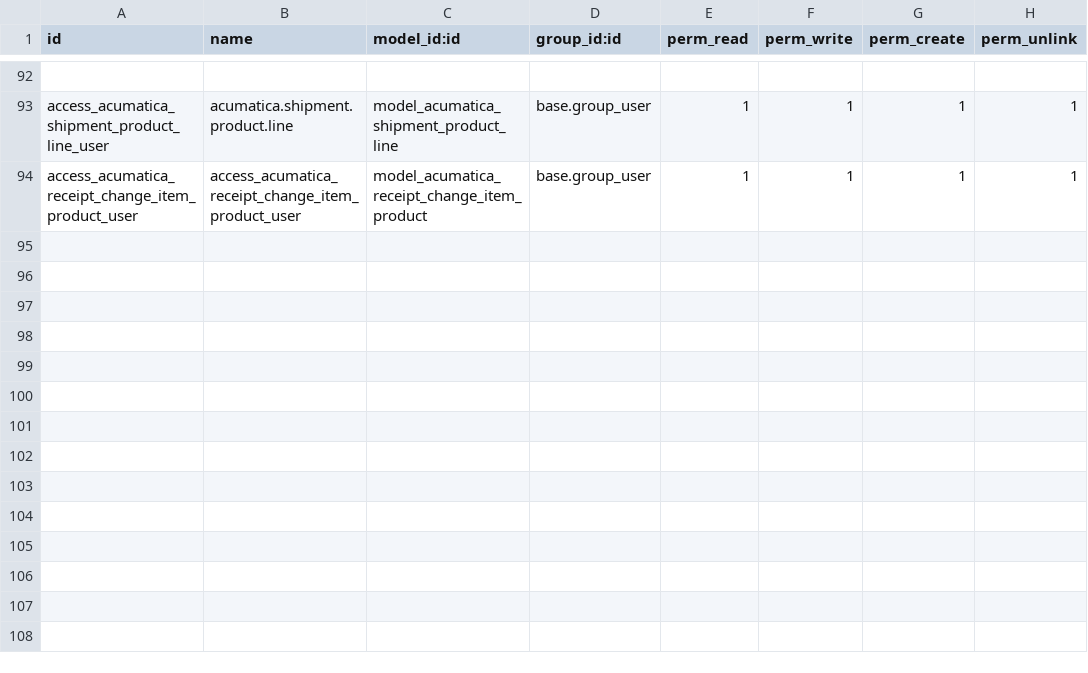
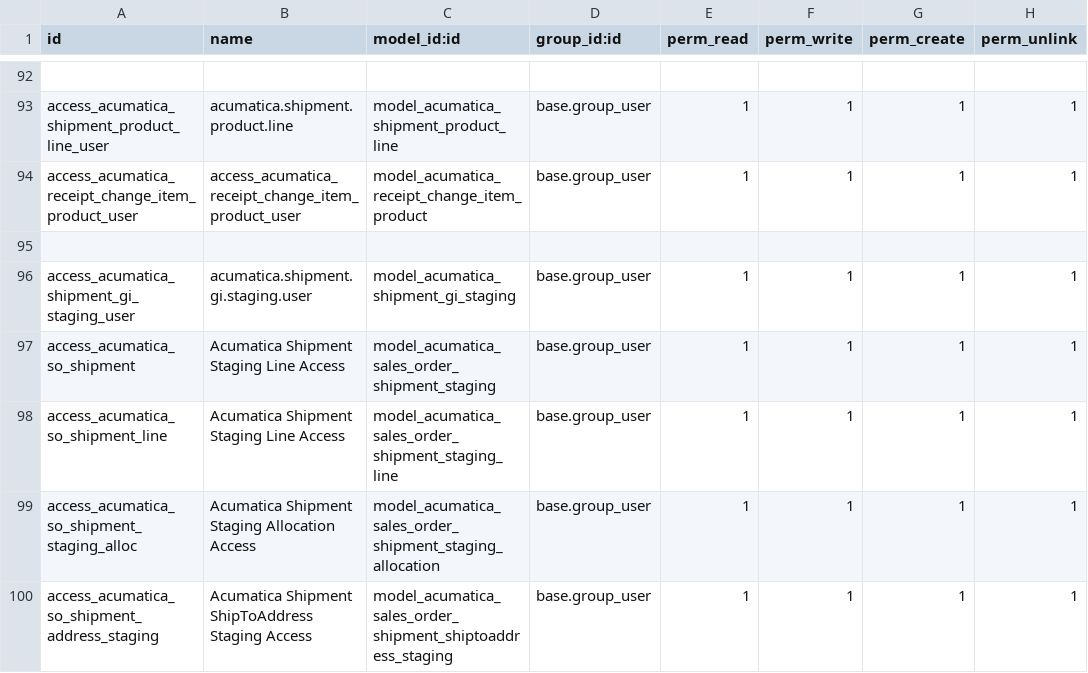
Before and after one commit to Agilar011/WMS-Tijari, a CSV file: acumatica_all_import/security/ir.model.access.csv, drawn as a sheet; only a part is shown, gaps mark what is left out.

Commit message:
checkpoint fix so import

```diff
--- a/acumatica_all_import/security/ir.model.access.csv
+++ b/acumatica_all_import/security/ir.model.access.csv
@@ -94 +94,7 @@ access_acumatica_shipment_product_line_user,acumatica.shipment.product.line,mode
 access_acumatica_receipt_change_item_product_user,access_acumatica_receipt_change_item_product_user,model_acumatica_receipt_change_item_product,base.group_user,1,1,1,1
+
+access_acumatica_shipment_gi_staging_user,acumatica.shipment.gi.staging.user,model_acumatica_shipment_gi_staging,base.group_user,1,1,1,1
+access_acumatica_so_shipment,Acumatica Shipment Staging Line Access,model_acumatica_sales_order_shipment_staging,base.group_user,1,1,1,1
+access_acumatica_so_shipment_line,Acumatica Shipment Staging Line Access,model_acumatica_sales_order_shipment_staging_line,base.group_user,1,1,1,1
+access_acumatica_so_shipment_staging_alloc,Acumatica Shipment Staging Allocation Access,model_acumatica_sales_order_shipment_staging_allocation,base.group_user,1,1,1,1
+access_acumatica_so_shipment_address_staging,Acumatica Shipment ShipToAddress Staging Access,model_acumatica_sales_order_shipment_shiptoaddress_staging,base.group_user,1,1,1,1
```
Also changed, not shown: 3 other files.
